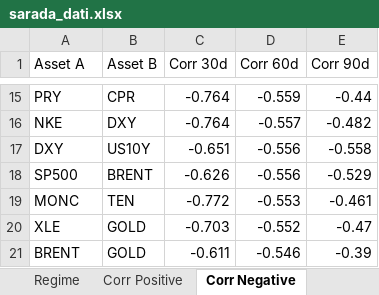
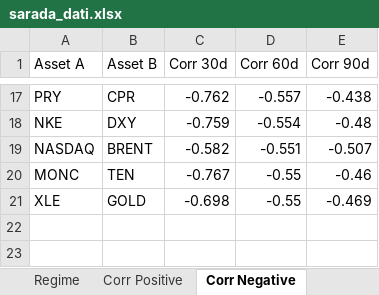
Before and after one commit to giapal96-star/jennifer-trading-dashbord, an Excel workbook: docs/sarada_dati.xlsx, sheet Corr Negative, drawn as a sheet; only a part is shown, gaps mark what is left out; values as stored, in another font and other column widths than the file's, no borders; removed rows and columns are numbered as before the commit, all else as after; the diff covers the shown part only; the diff names each change by its address in the sheet, - before the commit and + after, or states it on an @@ line.

```diff
--- a/docs/sarada_dati.xlsx (sheet Corr Negative)
+++ b/docs/sarada_dati.xlsx (sheet Corr Negative)
-C17 (Corr 30d): -0.764
+C17 (Corr 30d): -0.762
-D17 (Corr 60d): -0.559
+D17 (Corr 60d): -0.557
-E17 (Corr 90d): -0.44
+E17 (Corr 90d): -0.438
-C18 (Corr 30d): -0.764
+C18 (Corr 30d): -0.759
-D18 (Corr 60d): -0.557
+D18 (Corr 60d): -0.554
-E18 (Corr 90d): -0.482
+E18 (Corr 90d): -0.48
-row 17: DXY | US10Y | -0.651 | -0.556 | -0.558
-row 18: SP500 | BRENT | -0.626 | -0.556 | -0.529
+row 19: NASDAQ | BRENT | -0.582 | -0.551 | -0.507
-C20 (Corr 30d): -0.772
+C20 (Corr 30d): -0.767
-D20 (Corr 60d): -0.553
+D20 (Corr 60d): -0.55
-E20 (Corr 90d): -0.461
+E20 (Corr 90d): -0.46
-C21 (Corr 30d): -0.703
+C21 (Corr 30d): -0.698
-D21 (Corr 60d): -0.552
+D21 (Corr 60d): -0.55
-E21 (Corr 90d): -0.47
+E21 (Corr 90d): -0.469
-row 21: BRENT | GOLD | -0.611 | -0.546 | -0.39
```
Also changed, not shown: 3 added rows, 1 removed row and 27 edited cells elsewhere in this sheet, sheet Ranking Daily, sheet Ranking Weekly, sheet Ranking Monthly, sheet Corr Positive, sheet Macro, sheet Regime, 2 other files.
